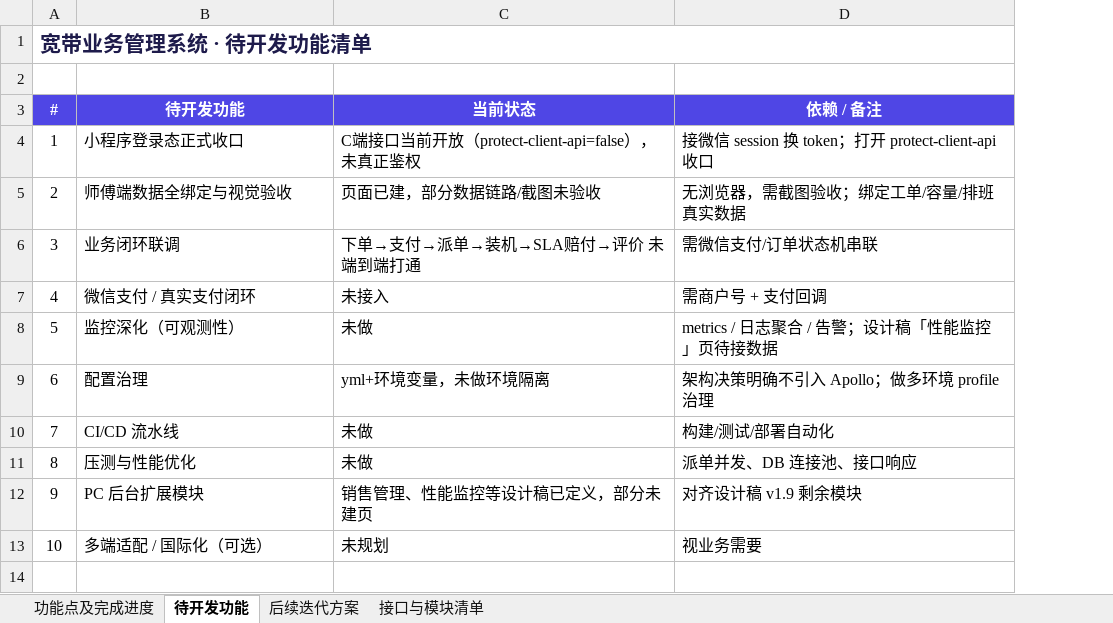
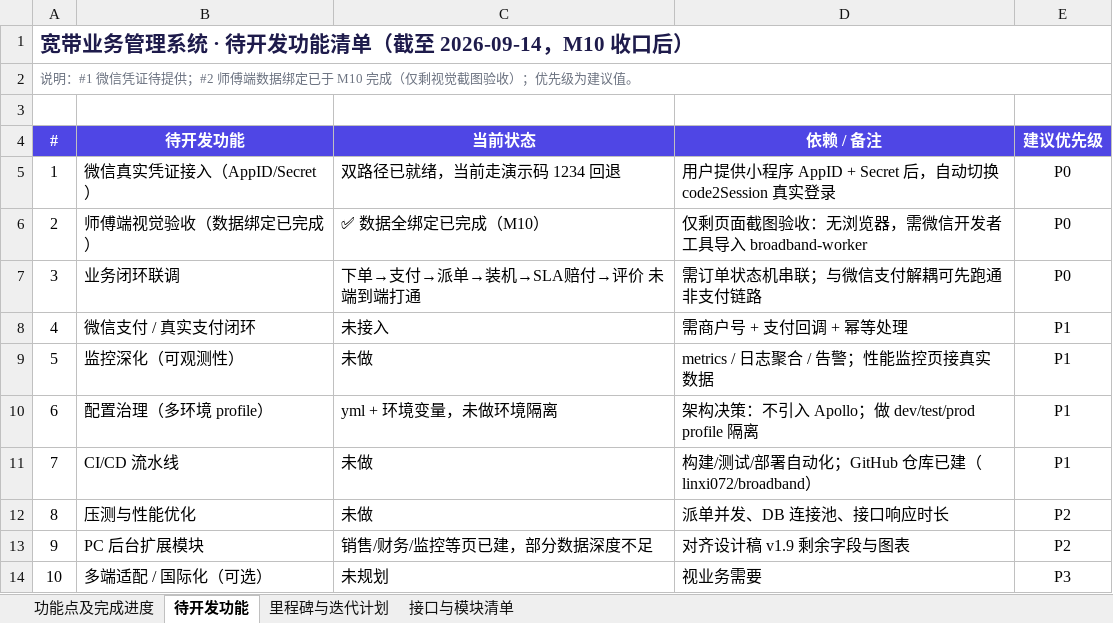
Before and after one commit to linxi072/broadband, an Excel workbook: docs/项目进度与开发计划.xlsx, sheet 待开发功能, drawn as a sheet; values as stored, in another font and other column widths than the file's, no borders; removed rows and columns are numbered as before the commit, all else as after; the diff names each change by its address in the sheet, - before the commit and + after, or states it on an @@ line.

Commit message:
feat(worker): M10 师傅端数据全绑定 + 仅看本人工单（数据隔离）
- 新增 WorkerController（6 接口）：本人工单/详情 + 首页统计 summary + 容量看板 capacity + 7天排班 schedule + 完工提交 complete
- 数据隔离：服务端按 token 取 workerId 强制过滤，忽略客户端 ?workerId= 传参；越权详情返回空、越权完工 400
- work_order 增 5 列（down_speed/up_speed/sign_name/service_items/complete_time），schema.sql + 运行库均已执行
- 师傅端 4 个 mock 页面改调真实接口：index(统计+今日工单) / capacity(时段容量) / schedule(7天排班) / confirm(完工回填)
- 师傅端 api.js 补 getSummary/getMyCapacity/getSchedule/completeWorkOrder + 401 门禁（失效跳登录页）
- 文档升 v1.6：接口 50→56（GET36/POST15/PUT5），补师傅端接口清单与缺陷 #10/#11；xlsx 同步 M10 状态

验证 13 项全绿：summary/capacity/schedule 各 200 且无 token 401；w01 4 单 / w02 4 单互不越权；
w02 完工 w01 工单 → 400；w01 完工 → 200 并落库；今日已完成 +1

```diff
--- a/docs/项目进度与开发计划.xlsx (sheet 待开发功能)
+++ b/docs/项目进度与开发计划.xlsx (sheet 待开发功能)
-sheet tab: 后续迭代方案
+sheet tab: 里程碑与迭代计划
+column E (建议优先级), rows 7-9: P0 | P1 | P1; rows 11-14: P1 | P2 | P2 | P3
+row 1: 宽带业务管理系统 · 待开发功能清单（截至 2026-09-14，M10 收口后）
@@ column A (#) renumbered in row 2 @@
@@ A2 bold: on → off, text colour: #1E1B4B → #6B7280, text size: smaller @@
-row 4: 1 | 小程序登录态正式收口 | C端接口当前开放（protect-client-api=false），未真正鉴权 | 接微信 session 换 token；打开 protect-client-api 收口
-row 5: 2 | 师傅端数据全绑定与视觉验收 | 页面已建，部分数据链路/截图未验收 | 无浏览器，需截图验收；绑定工单/容量/排班真实数据
+row 5: 1 | 微信真实凭证接入（AppID/Secret） | 双路径已就绪，当前走演示码 1234 回退 | 用户提供小程序 AppID + Secret 后，自动切换 code2Session 真实登录 | P0
+row 6: 2 | 师傅端视觉验收（数据绑定已完成） | ✅ 数据全绑定已完成（M10） | 仅剩页面截图验收：无浏览器，需微信开发者工具导入 broadband-worker | P0
-D7 (依赖 / 备注): 需微信支付/订单状态机串联
+D7 (依赖 / 备注): 需订单状态机串联；与微信支付解耦可先跑通非支付链路
-D8 (依赖 / 备注): 需商户号 + 支付回调
+D8 (依赖 / 备注): 需商户号 + 支付回调 + 幂等处理
-D9 (依赖 / 备注): metrics / 日志聚合 / 告警；设计稿「性能监控」页待接数据
+D9 (依赖 / 备注): metrics / 日志聚合 / 告警；性能监控页接真实数据
-row 9: 6 | 配置治理 | yml+环境变量，未做环境隔离 | 架构决策明确不引入 Apollo；做多环境 profile 治理
+row 10: 6 | 配置治理（多环境 profile） | yml + 环境变量，未做环境隔离 | 架构决策：不引入 Apollo；做 dev/test/prod profile 隔离 | P1
-D11 (依赖 / 备注): 构建/测试/部署自动化
+D11 (依赖 / 备注): 构建/测试/部署自动化；GitHub 仓库已建（linxi072/broadband）
-D12 (依赖 / 备注): 派单并发、DB 连接池、接口响应
+D12 (依赖 / 备注): 派单并发、DB 连接池、接口响应时长
-C13 (当前状态): 销售管理、性能监控等设计稿已定义，部分未建页
+C13 (当前状态): 销售/财务/监控等页已建，部分数据深度不足
-D13 (依赖 / 备注): 对齐设计稿 v1.9 剩余模块
+D13 (依赖 / 备注): 对齐设计稿 v1.9 剩余字段与图表
```
Also changed, not shown: sheet 里程碑与迭代计划, sheet 功能点及完成进度, sheet 接口与模块清单, 19 other files.
